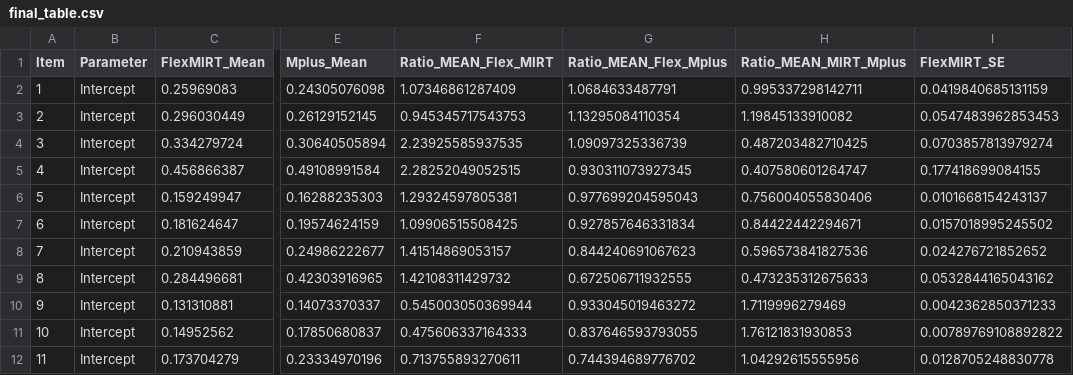
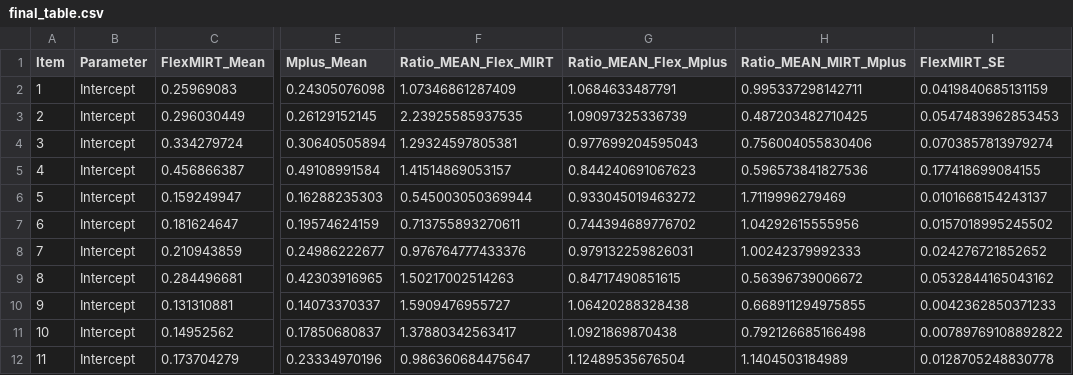
Before and after one commit to adamkurth/IRT_MIRT_project, a CSV file: flex_mplus_analysis/data/final_table.csv, drawn as a sheet; only a part is shown, gaps mark what is left out; the diff covers the shown part only; the diff names each change by its address in the sheet, - before the commit and + after, or states it on an @@ line.

```diff
--- a/flex_mplus_analysis/data/final_table.csv
+++ b/flex_mplus_analysis/data/final_table.csv
-F3 (Ratio_MEAN_Flex_MIRT): 0.945345717543753
+F3 (Ratio_MEAN_Flex_MIRT): 2.23925585937535
-G3 (Ratio_MEAN_Flex_Mplus): 1.13295084110354
+G3 (Ratio_MEAN_Flex_Mplus): 1.09097325336739
-H3 (Ratio_MEAN_MIRT_Mplus): 1.19845133910082
+H3 (Ratio_MEAN_MIRT_Mplus): 0.487203482710425
-F4 (Ratio_MEAN_Flex_MIRT): 2.23925585937535
+F4 (Ratio_MEAN_Flex_MIRT): 1.29324597805381
-G4 (Ratio_MEAN_Flex_Mplus): 1.09097325336739
+G4 (Ratio_MEAN_Flex_Mplus): 0.977699204595043
-H4 (Ratio_MEAN_MIRT_Mplus): 0.487203482710425
+H4 (Ratio_MEAN_MIRT_Mplus): 0.756004055830406
-F5 (Ratio_MEAN_Flex_MIRT): 2.28252049052515
+F5 (Ratio_MEAN_Flex_MIRT): 1.41514869053157
-G5 (Ratio_MEAN_Flex_Mplus): 0.930311073927345
+G5 (Ratio_MEAN_Flex_Mplus): 0.844240691067623
-H5 (Ratio_MEAN_MIRT_Mplus): 0.407580601264747
+H5 (Ratio_MEAN_MIRT_Mplus): 0.596573841827536
-F6 (Ratio_MEAN_Flex_MIRT): 1.29324597805381
+F6 (Ratio_MEAN_Flex_MIRT): 0.545003050369944
-G6 (Ratio_MEAN_Flex_Mplus): 0.977699204595043
+G6 (Ratio_MEAN_Flex_Mplus): 0.933045019463272
-H6 (Ratio_MEAN_MIRT_Mplus): 0.756004055830406
+H6 (Ratio_MEAN_MIRT_Mplus): 1.7119996279469
-F7 (Ratio_MEAN_Flex_MIRT): 1.09906515508425
+F7 (Ratio_MEAN_Flex_MIRT): 0.713755893270611
-G7 (Ratio_MEAN_Flex_Mplus): 0.927857646331834
+G7 (Ratio_MEAN_Flex_Mplus): 0.744394689776702
-H7 (Ratio_MEAN_MIRT_Mplus): 0.84422442294671
+H7 (Ratio_MEAN_MIRT_Mplus): 1.04292615555956
-F8 (Ratio_MEAN_Flex_MIRT): 1.41514869053157
+F8 (Ratio_MEAN_Flex_MIRT): 0.976764777433376
-G8 (Ratio_MEAN_Flex_Mplus): 0.844240691067623
+G8 (Ratio_MEAN_Flex_Mplus): 0.979132259826031
-H8 (Ratio_MEAN_MIRT_Mplus): 0.596573841827536
+H8 (Ratio_MEAN_MIRT_Mplus): 1.00242379992333
-F9 (Ratio_MEAN_Flex_MIRT): 1.42108311429732
+F9 (Ratio_MEAN_Flex_MIRT): 1.50217002514263
-G9 (Ratio_MEAN_Flex_Mplus): 0.672506711932555
+G9 (Ratio_MEAN_Flex_Mplus): 0.84717490851615
-H9 (Ratio_MEAN_MIRT_Mplus): 0.473235312675633
+H9 (Ratio_MEAN_MIRT_Mplus): 0.56396739006672
-F10 (Ratio_MEAN_Flex_MIRT): 0.545003050369944
+F10 (Ratio_MEAN_Flex_MIRT): 1.5909476955727
-G10 (Ratio_MEAN_Flex_Mplus): 0.933045019463272
+G10 (Ratio_MEAN_Flex_Mplus): 1.06420288328438
-H10 (Ratio_MEAN_MIRT_Mplus): 1.7119996279469
+H10 (Ratio_MEAN_MIRT_Mplus): 0.668911294975855
-F11 (Ratio_MEAN_Flex_MIRT): 0.475606337164333
+F11 (Ratio_MEAN_Flex_MIRT): 1.37880342563417
-G11 (Ratio_MEAN_Flex_Mplus): 0.837646593793055
+G11 (Ratio_MEAN_Flex_Mplus): 1.0921869870438
-H11 (Ratio_MEAN_MIRT_Mplus): 1.76121831930853
+H11 (Ratio_MEAN_MIRT_Mplus): 0.792126685166498
-F12 (Ratio_MEAN_Flex_MIRT): 0.713755893270611
+F12 (Ratio_MEAN_Flex_MIRT): 0.986360684475647
-G12 (Ratio_MEAN_Flex_Mplus): 0.744394689776702
+G12 (Ratio_MEAN_Flex_Mplus): 1.12489535676504
-H12 (Ratio_MEAN_MIRT_Mplus): 1.04292615555956
+H12 (Ratio_MEAN_MIRT_Mplus): 1.1404503184989
```
Also changed, not shown: 84 edited cells elsewhere in this file, flex_mplus_analysis/data/flex_processed.csv, flex_mplus_analysis/data/mplus_processed.csv, 8 other files.
